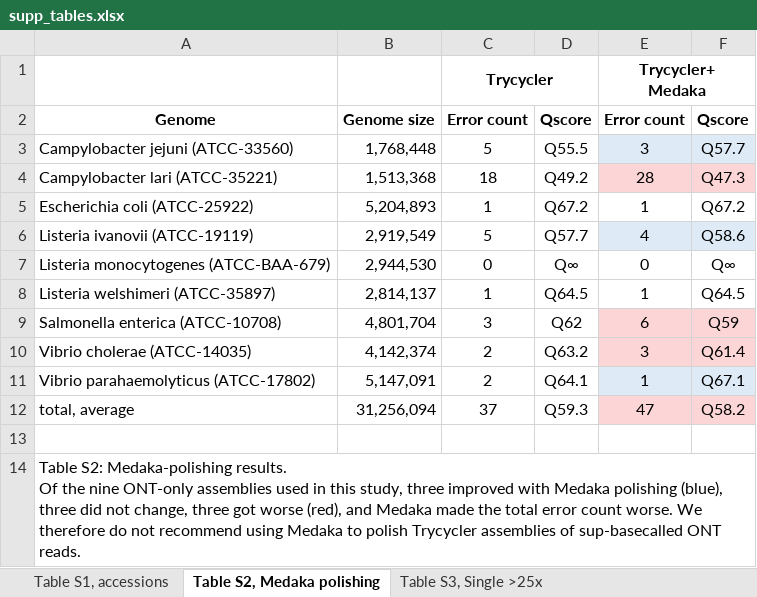
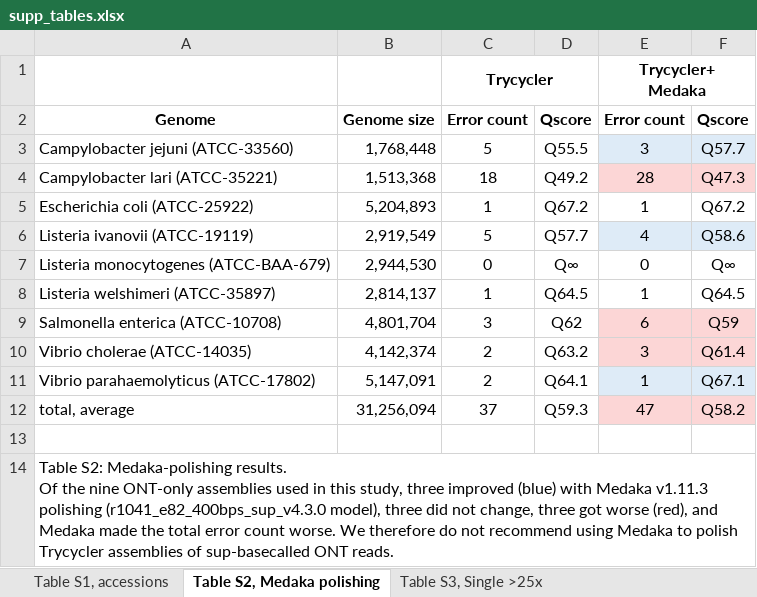
Before and after one commit to gbouras13/depth_vs_polishing_analysis, an Excel workbook: supp_tables.xlsx, sheet Table S2, Medaka polishing, drawn as a sheet; values as stored, in another font and other column widths than the file's, no borders; the diff names each change by its address in the sheet, - before the commit and + after, or states it on an @@ line.

Commit message:
Add Medaka version and model

```diff
--- a/supp_tables.xlsx (sheet Table S2, Medaka polishing)
+++ b/supp_tables.xlsx (sheet Table S2, Medaka polishing)
-A14: …three improved with Medaka polishing (blue), three did…
+A14: …three improved (blue) with Medaka v1.11.3 polishing (r1041_e82_400bps_sup_v4.3.0 model), three did…
```
